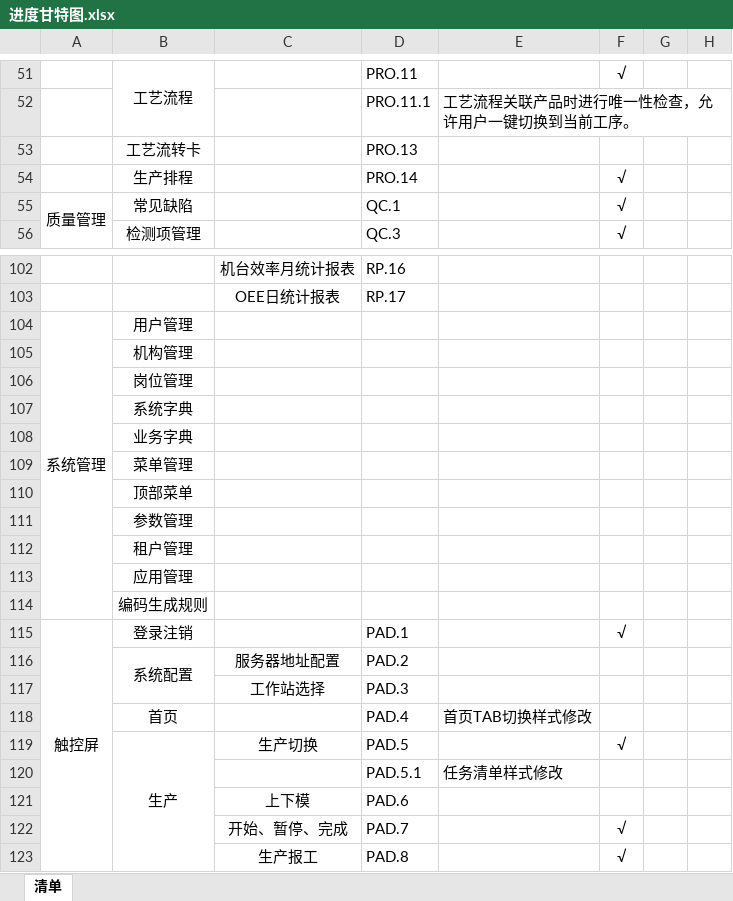
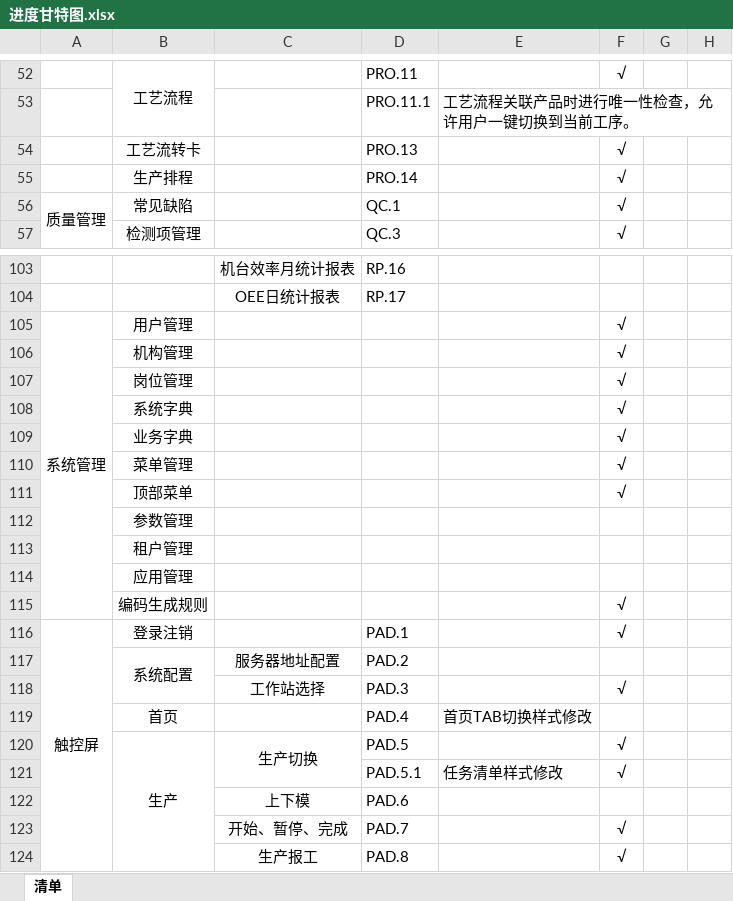
Before and after one commit to sparklefire/ktg-mes, an Excel workbook: doc/开发进度/进度甘特图.xlsx, sheet 清单, drawn as a sheet; only a part is shown, gaps mark what is left out; values as stored, in another font and other column widths than the file's, no borders; addresses are those after the commit; the diff covers the shown part only; the diff names each change by its address in the sheet, - before the commit and + after, or states it on an @@ line.

```diff
--- a/doc/开发进度/进度甘特图.xlsx (sheet 清单)
+++ b/doc/开发进度/进度甘特图.xlsx (sheet 清单)
-F54: (empty)
+F54: √
-F105:F111: (empty)
+F105:F111: √
-F115: (empty)
+F115: √
-F118: (empty)
+F118: √
+C120:C121 merged
-F121: (empty)
+F121: √
```
Also changed, not shown: 9 added rows, 2 removed rows and 13 edited cells elsewhere in this sheet, doc/设计文档/数据库设计/数据库设计.xlsx.
